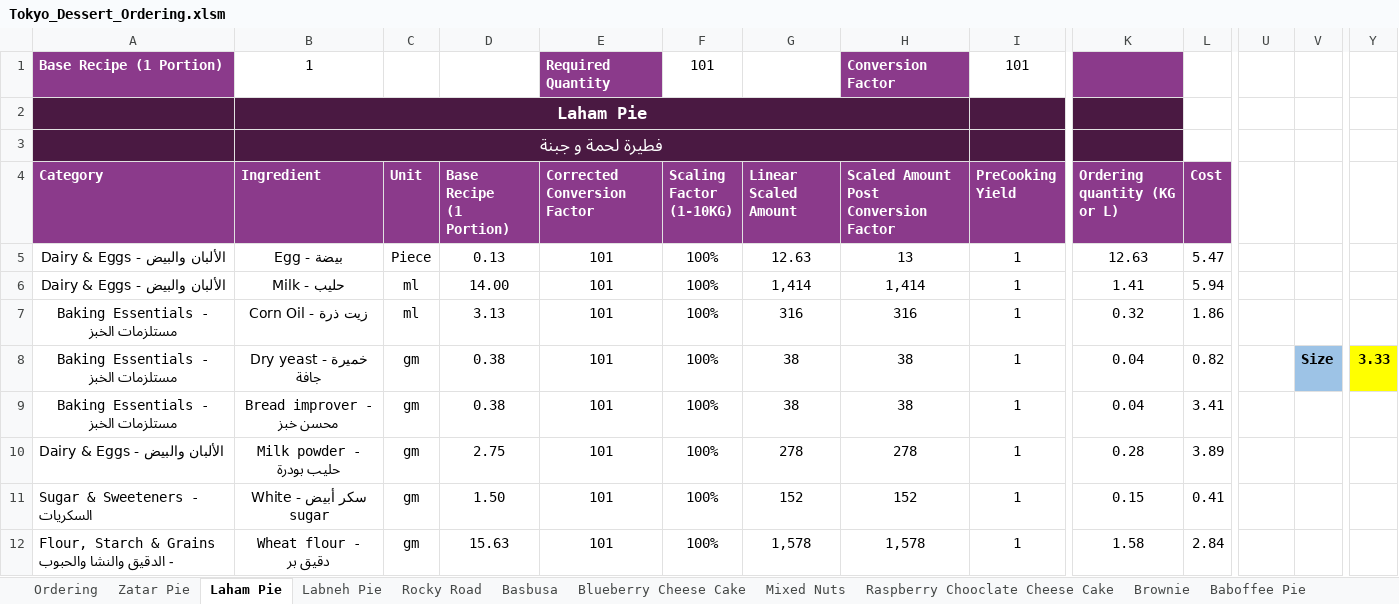
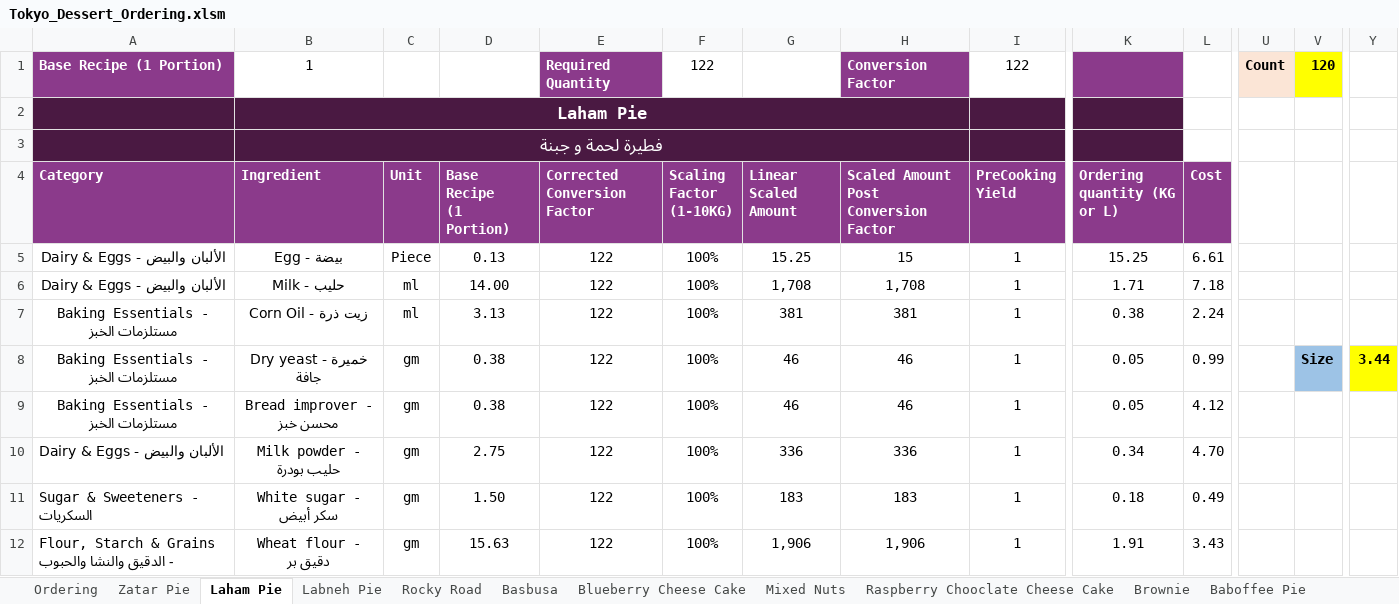
Before and after one commit to amirafathyd-hash/octa-food-backend, an Excel workbook: data/Tokyo_Dessert_Ordering.xlsm, sheet Laham Pie, drawn as a sheet; only a part is shown, gaps mark what is left out; values as stored, in another font and other column widths than the file's, no borders; the diff covers the shown part only; the diff names each change by its address in the sheet, - before the commit and + after, or states it on an @@ line.

Commit message:
Tokyo_Dessert_Ordering.xlsm

```diff
--- a/data/Tokyo_Dessert_Ordering.xlsm (sheet Laham Pie)
+++ b/data/Tokyo_Dessert_Ordering.xlsm (sheet Laham Pie)
-F1 (Scaling Factor (1-10KG)): 101
+F1 (Scaling Factor (1-10KG)): 122
-I1 (PreCooking Yield): 101
+I1 (PreCooking Yield): 122
-U1: (empty)
+U1: Count
-U1 fill: none
+U1 fill: #FBE5D6
-V1: (empty)
+V1: 120
-V1 fill: none
+V1 fill: #FFFF00
-E5:E12 (Corrected Conversion Factor): 101
+E5:E12 (Corrected Conversion Factor): 122
-G5 (Linear Scaled Amount): 12.63
+G5 (Linear Scaled Amount): 15.25
-H5: 13
+H5: 15
-K5 (Ordering quantity (KG or L)): 12.63
+K5 (Ordering quantity (KG or L)): 15.25
-L5 (Cost): 5.47
+L5 (Cost): 6.61
-G6 (Linear Scaled Amount): 1,414
+G6 (Linear Scaled Amount): 1,708
-H6: 1,414
+H6: 1,708
-K6 (Ordering quantity (KG or L)): 1.41
+K6 (Ordering quantity (KG or L)): 1.71
-L6 (Cost): 5.94
+L6 (Cost): 7.18
-G7 (Linear Scaled Amount): 316
+G7 (Linear Scaled Amount): 381
-H7: 316
+H7: 381
-K7 (Ordering quantity (KG or L)): 0.32
+K7 (Ordering quantity (KG or L)): 0.38
-L7 (Cost): 1.86
+L7 (Cost): 2.24
-G8:G9 (Linear Scaled Amount): 38
+G8:G9 (Linear Scaled Amount): 46
-H8:H9: 38
+H8:H9: 46
-K8:K9 (Ordering quantity (KG or L)): 0.04
+K8:K9 (Ordering quantity (KG or L)): 0.05
-L8 (Cost): 0.82
+L8 (Cost): 0.99
-Y8: 3.33
+Y8: 3.44
-L9 (Cost): 3.41
+L9 (Cost): 4.12
-G10 (Linear Scaled Amount): 278
+G10 (Linear Scaled Amount): 336
-H10: 278
+H10: 336
-K10 (Ordering quantity (KG or L)): 0.28
+K10 (Ordering quantity (KG or L)): 0.34
-L10 (Cost): 3.89
+L10 (Cost): 4.70
-B11 (Ingredient): سكر أبيض - White sugar
+B11 (Ingredient): White sugar - سكر أبيض
-G11 (Linear Scaled Amount): 152
+G11 (Linear Scaled Amount): 183
-H11: 152
+H11: 183
-K11 (Ordering quantity (KG or L)): 0.15
+K11 (Ordering quantity (KG or L)): 0.18
-L11 (Cost): 0.41
+L11 (Cost): 0.49
-G12 (Linear Scaled Amount): 1,578
+G12 (Linear Scaled Amount): 1,906
-H12: 1,578
+H12: 1,906
-K12 (Ordering quantity (KG or L)): 1.58
+K12 (Ordering quantity (KG or L)): 1.91
-L12 (Cost): 2.84
+L12 (Cost): 3.43
```
Also changed, not shown: 48 edited cells elsewhere in this sheet, sheet Ordering, sheet Saffron Cake, sheet Saffron Cake (2), sheet Labneh Pie, sheet Labneh Pie (2), sheet Laham Pie (2), 25 more sheets, other sheet tabs, formulas that keep their value, hidden cells, charts or pictures.
